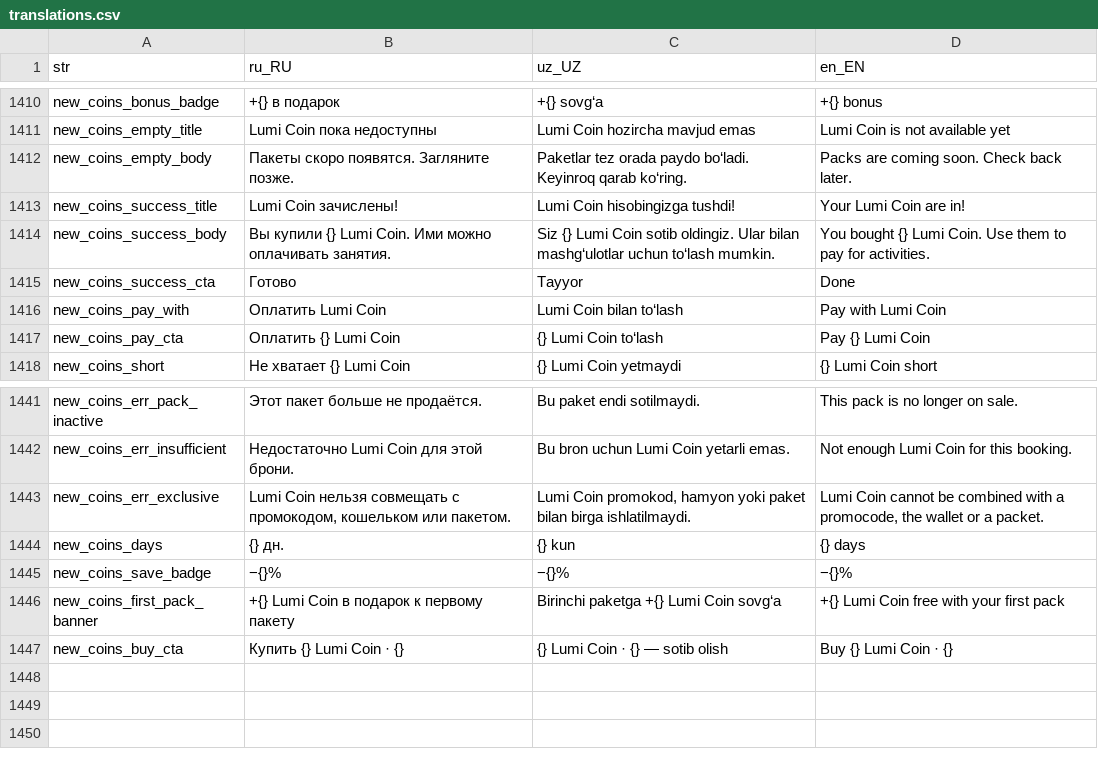
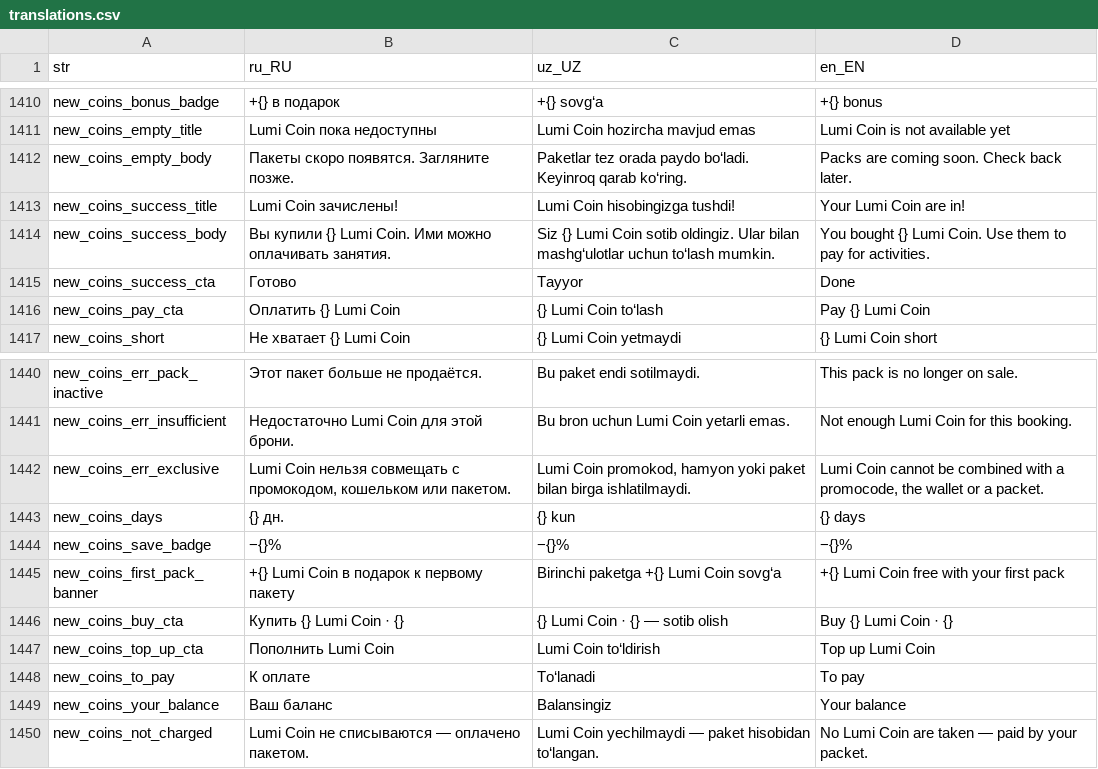
Before and after one commit to LUMI-PASS/lumi-mobile-app, a CSV file: assets/localization/translations.csv, drawn as a sheet; only a part is shown, gaps mark what is left out; removed rows and columns are numbered as before the commit, all else as after; the diff names each change by its address in the sheet, - before the commit and + after, or states it on an @@ line.

```diff
--- a/assets/localization/translations.csv
+++ b/assets/localization/translations.csv
-row 1416: new_coins_pay_with | Оплатить Lumi Coin | Lumi Coin bilan to‘lash | Pay with Lumi Coin
+row 1447: new_coins_top_up_cta | Пополнить Lumi Coin | Lumi Coin to‘ldirish | Top up Lumi Coin
+row 1448: new_coins_to_pay | К оплате | To‘lanadi | To pay
+row 1449: new_coins_your_balance | Ваш баланс | Balansingiz | Your balance
+row 1450: new_coins_not_charged | Lumi Coin не списываются — оплачено пакетом. | Lumi Coin yechilmaydi — paket hisobidan to‘langan. | No Lumi Coin are taken — paid by your packet.
```
Also changed, not shown: 2 other files.
